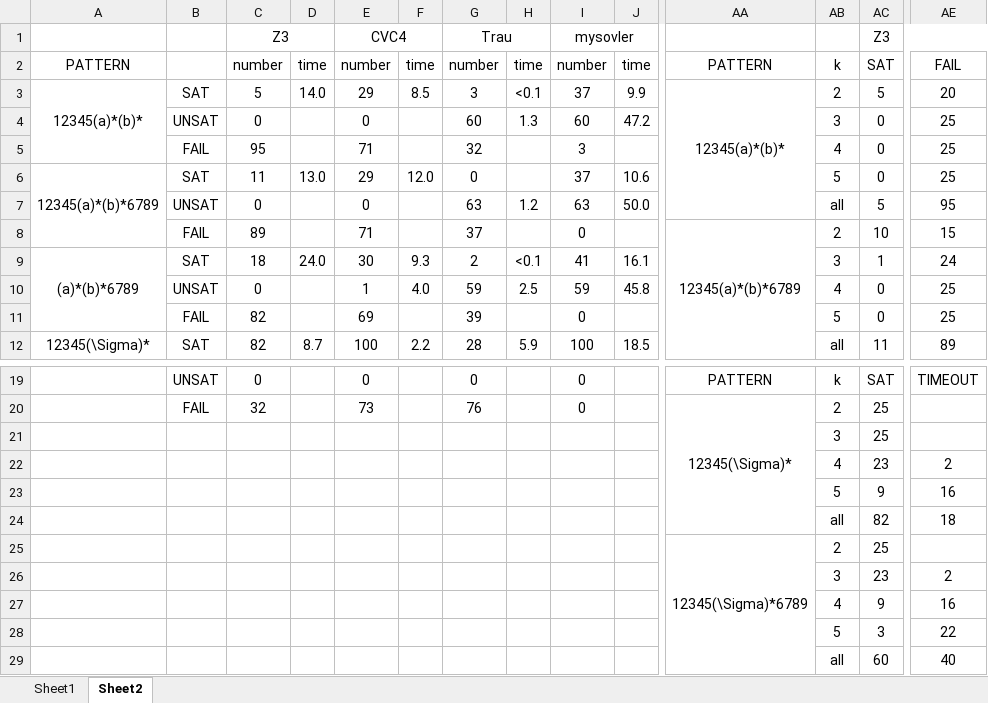
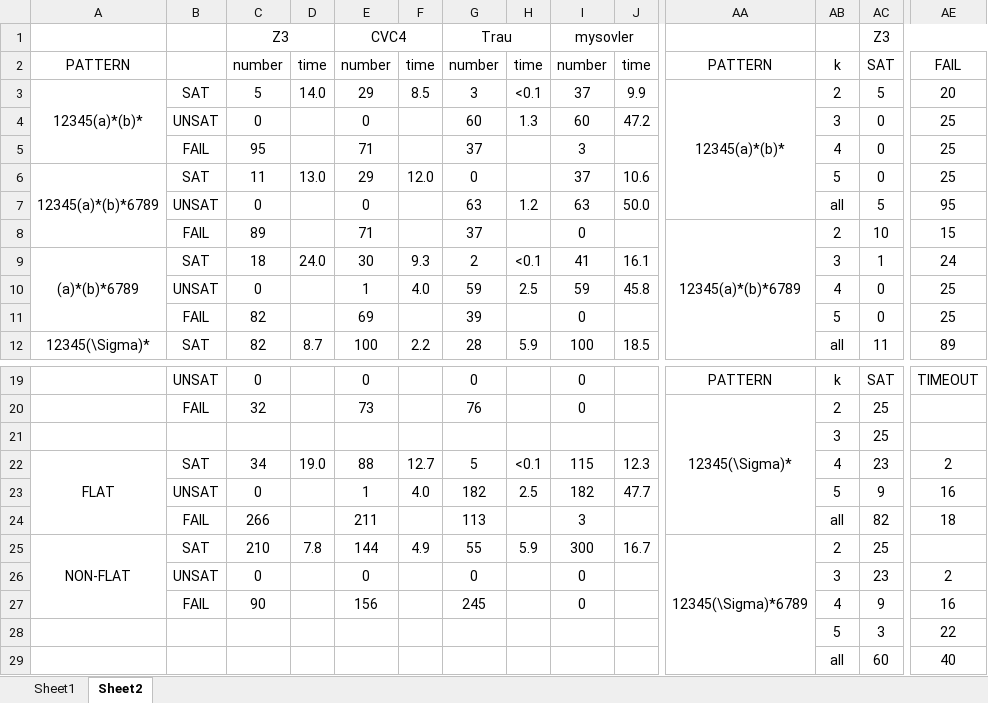
Before and after one commit to EcstasyH/PAexp-Solver, an Excel workbook: result.xlsx, sheet Sheet2, drawn as a sheet; only a part is shown, gaps mark what is left out; values as stored, in another font and other column widths than the file's, no borders; removed rows and columns are numbered as before the commit, all else as after; rows hold the shown columns only; the diff names each change by its address in the sheet, - before the commit and + after, or states it on an @@ line.

```diff
--- a/result.xlsx (sheet Sheet2)
+++ b/result.xlsx (sheet Sheet2)
-G5: 32
+G5: 37
-row 22:  |  |  |  |  |  |  |  |  |  |  | 4 | 23 | 2
-row 23:  |  |  |  |  |  |  |  |  |  |  | 5 | 9 | 16
+row 22: FLAT | SAT | 34 | 19.0 | 88 | 12.7 | 5 | <0.1 | 115 | 12.3 |  | 4 | 23 | 2
+row 23:  | UNSAT | 0 |  | 1 | 4.0 | 182 | 2.5 | 182 | 47.7 |  | 5 | 9 | 16
-B24: (empty)
+B24: FAIL
-C24: (empty)
+C24: 266
-E24: (empty)
+E24: 211
-G24: (empty)
+G24: 113
-I24: (empty)
+I24: 3
-row 25:  |  |  |  |  |  |  |  |  |  | 12345(\Sigma)*6789 | 2 | 25
+row 25: NON-FLAT | SAT | 210 | 7.8 | 144 | 4.9 | 55 | 5.9 | 300 | 16.7 | 12345(\Sigma)*6789 | 2 | 25
-B26: (empty)
+B26: UNSAT
-C26: (empty)
+C26: 0
-E26: (empty)
+E26: 0
-G26: (empty)
+G26: 0
-I26:I27: (empty)
+I26:I27: 0
-B27: (empty)
+B27: FAIL
-C27: (empty)
+C27: 90
-E27: (empty)
+E27: 156
-G27: (empty)
+G27: 245
```
Also changed, not shown: 2 other files.
